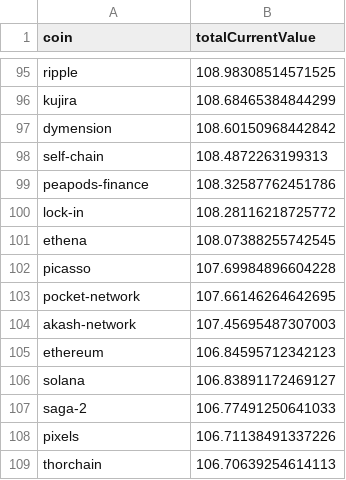
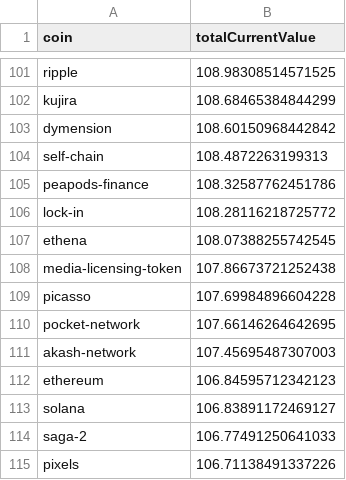
Before and after one commit to 0xmountaintop/coin-strength, a CSV file: results/2024/12/2024-12-27.csv, drawn as a sheet; only a part is shown, gaps mark what is left out; the shorter side is filled out with more unchanged rows; the diff covers the shown part only.

```diff
--- a/results/2024/12/2024-12-27.csv
+++ b/results/2024/12/2024-12-27.csv
@@ -101,2 +107,3 @@ lock-in,108.28116218725772
 ethena,108.07388255742545
+media-licensing-token,107.86673721252438
 picasso,107.69984896604228
```
Also changed, not shown: 6 added rows elsewhere in this file.
